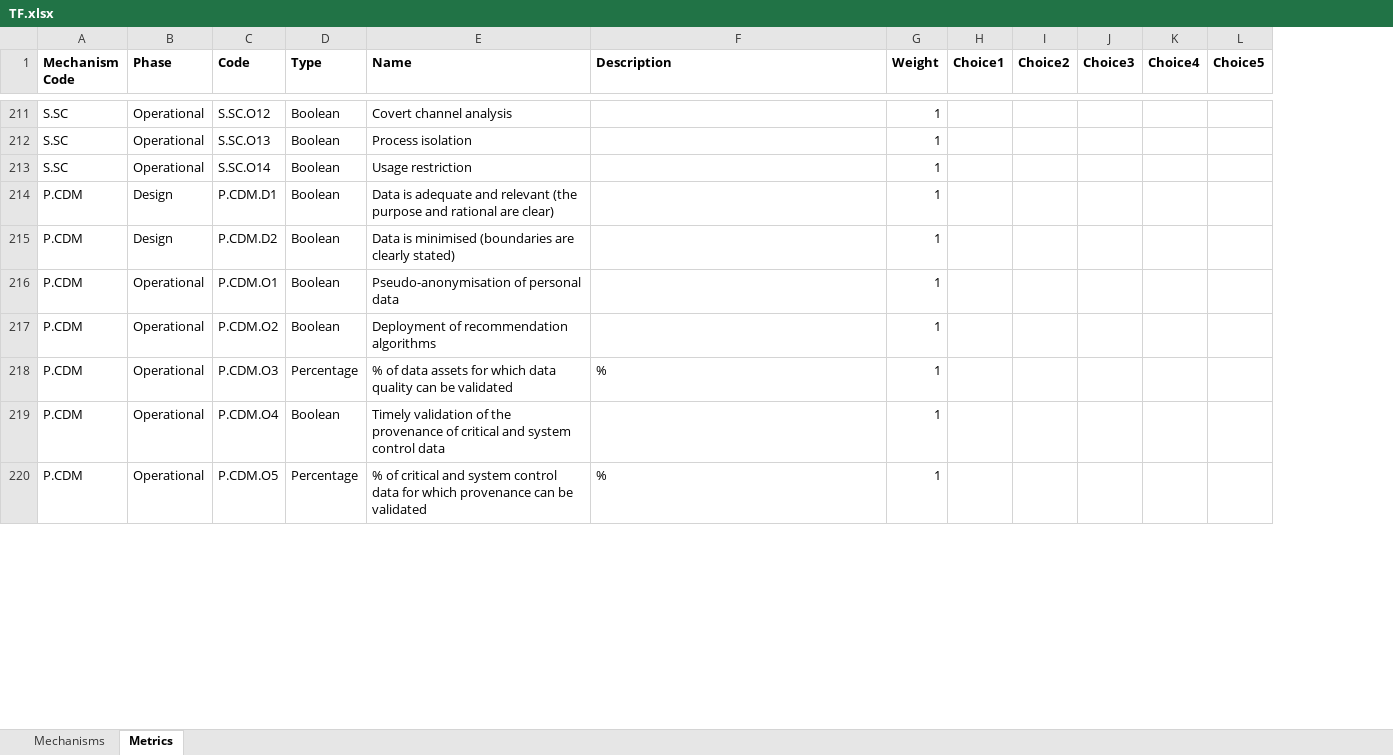
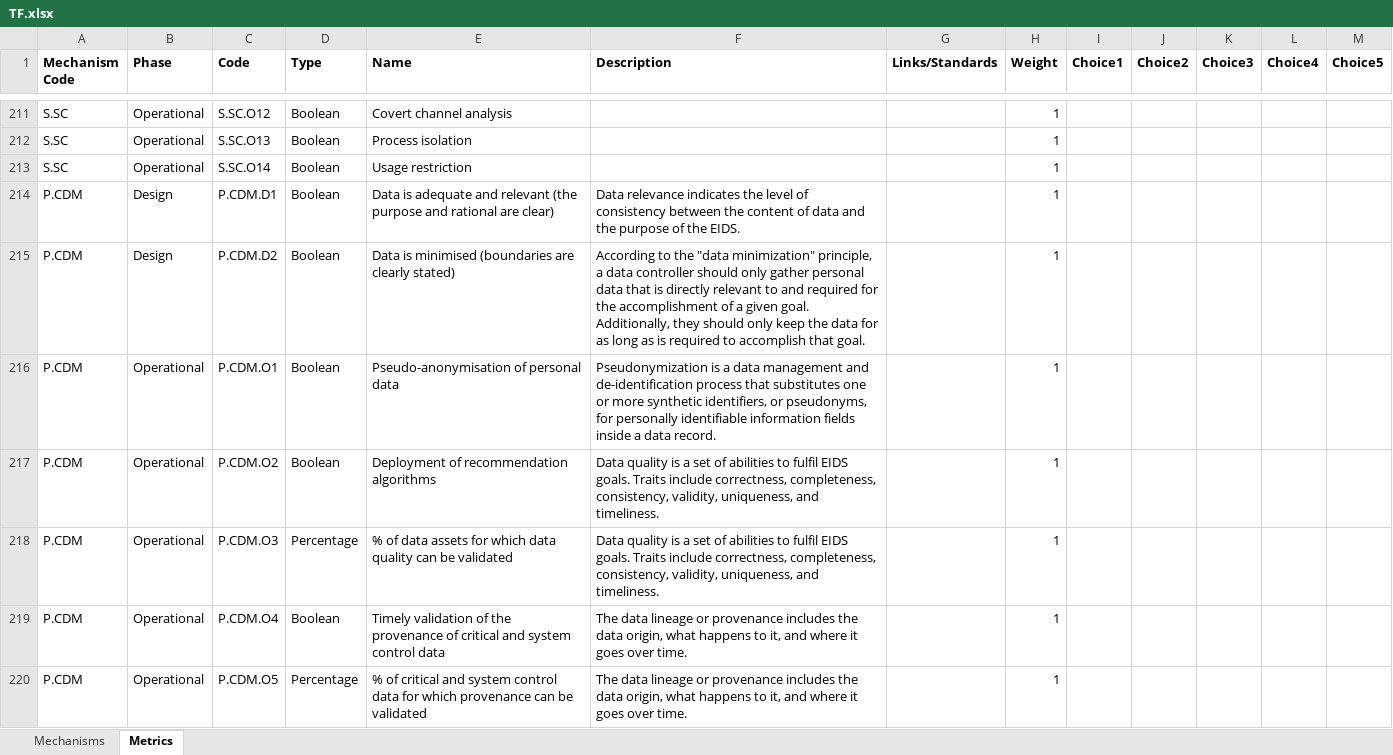
Before and after one commit to alan-turing-institute/trustworthiness-framework, an Excel workbook: TF.Module/DatabaseUpdate/TF.xlsx, sheet Metrics, drawn as a sheet; only a part is shown, gaps mark what is left out; values as stored, in another font and other column widths than the file's, no borders; conditional formats not drawn; the diff covers the shown part only; the diff names each change by its address in the sheet, - before the commit and + after, or states it on an @@ line.

Commit message:
added links to metrics; default design/op questions

```diff
--- a/TF.Module/DatabaseUpdate/TF.xlsx (sheet Metrics)
+++ b/TF.Module/DatabaseUpdate/TF.xlsx (sheet Metrics)
+column G (Links/Standards), empty
-F214 (Description): (empty)
+F214 (Description): Data relevance indicates the level of consistency between the content of data and the purpose of the EIDS.
-F215 (Description): (empty)
+F215 (Description): According to the "data minimization" principle, a data controller should only gather personal data that is directly relevant to and required for the accomplishment of a given goal. Additionally, they should only keep the data for as long as is required to accomplish that goal.
-F216 (Description): (empty)
+F216 (Description): Pseudonymization is a data management and de-identification process that substitutes one or more synthetic identifiers, or pseudonyms, for personally identifiable information fields inside a data record.
-F217 (Description): (empty)
+F217 (Description): Data quality is a set of abilities to fulfil EIDS goals. Traits include correctness, completeness, consistency, validity, uniqueness, and timeliness.
-F218 (Description): %
+F218 (Description): Data quality is a set of abilities to fulfil EIDS goals. Traits include correctness, completeness, consistency, validity, uniqueness, and timeliness.
-F219 (Description): (empty)
+F219 (Description): The data lineage or provenance includes the data origin, what happens to it, and where it goes over time.
-F220 (Description): %
+F220 (Description): The data lineage or provenance includes the data origin, what happens to it, and where it goes over time.
```
Also changed, not shown: 1 added row and 38 edited cells elsewhere in this sheet, sheet Mechanisms, 3 other files.
